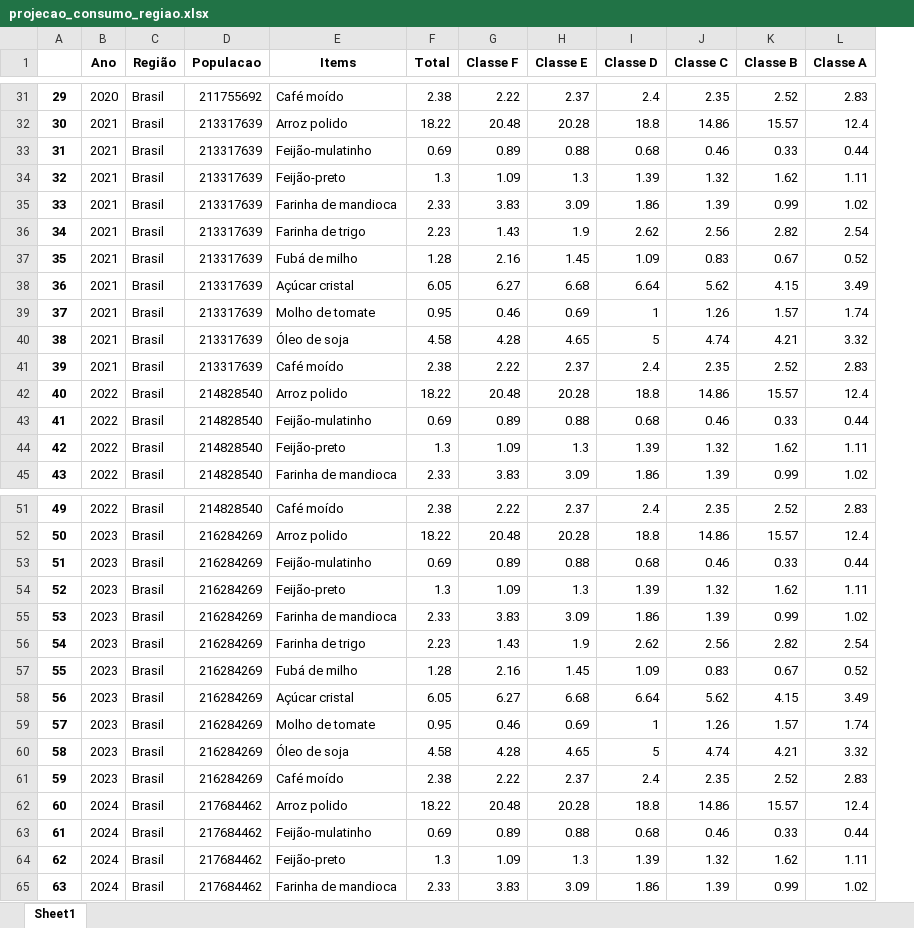
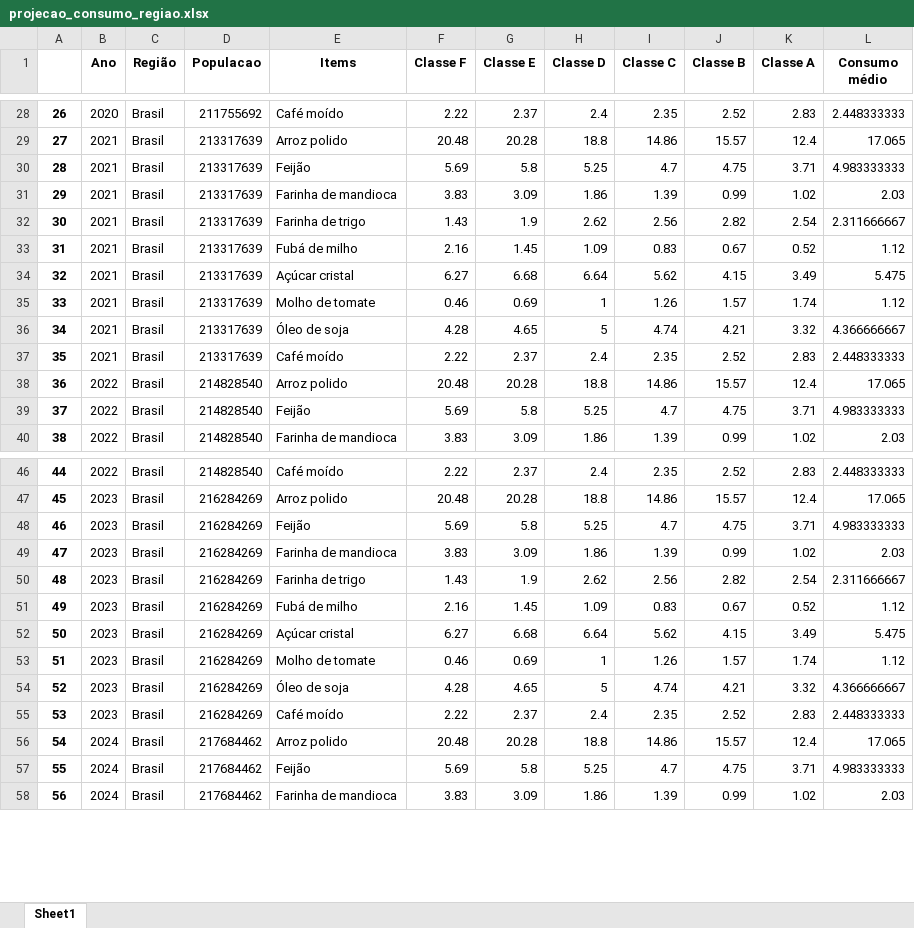
Before and after one commit to O-PY-THA-ON/dcc---fellowship-ci-ncia-de-dados, an Excel workbook: projecao_consumo_regiao.xlsx, sheet Sheet1, drawn as a sheet; only a part is shown, gaps mark what is left out; values as stored, in another font and other column widths than the file's, no borders; removed rows and columns are numbered as before the commit, all else as after; the diff covers the shown part only; the diff names each change by its address in the sheet, - before the commit and + after, or states it on an @@ line.

```diff
--- a/projecao_consumo_regiao.xlsx (sheet Sheet1)
+++ b/projecao_consumo_regiao.xlsx (sheet Sheet1)
-column F (Total), rows 31-32: 2.38 | 18.22; rows 34-42: 1.3 | 2.33 | 2.23 | 1.28 | 6.05 | 0.95 | 4.58 | 2.38 | 18.22; rows 44-45: 1.3 | 2.33; rows 51-52: 2.38 | 18.22; rows 54-62: 1.3 | 2.33 | 2.23 | 1.28 | 6.05 | 0.95 | 4.58 | 2.38 | 18.22; rows 64-65: 1.3 | 2.33
+column L (Consumo médio), rows 28-40: 2.448333333 | 17.065 | 4.983333333 | 2.03 | 2.311666667 | 1.12 | 5.475 | 1.12 | 4.366666667 | 2.448333333 | 17.065 | 4.983333333 | 2.03; rows 46-58: 2.448333333 | 17.065 | 4.983333333 | 2.03 | 2.311666667 | 1.12 | 5.475 | 1.12 | 4.366666667 | 2.448333333 | 17.065 | 4.983333333 | 2.03
@@ column A renumbered from row 3 down @@
-row 33: 31 | 2021 | Brasil | 213317639 | Feijão-mulatinho | 0.69 | 0.89 | 0.88 | 0.68 | 0.46 | 0.33 | 0.44
-E30 (Items): Feijão-preto
+E30 (Items): Feijão
-F30 (Classe F): 1.09
+F30 (Classe F): 5.69
-G30 (Classe E): 1.3
+G30 (Classe E): 5.8
-H30 (Classe D): 1.39
+H30 (Classe D): 5.25
-I30 (Classe C): 1.32
+I30 (Classe C): 4.7
-J30 (Classe B): 1.62
+J30 (Classe B): 4.75
-K30 (Classe A): 1.11
+K30 (Classe A): 3.71
-row 43: 41 | 2022 | Brasil | 214828540 | Feijão-mulatinho | 0.69 | 0.89 | 0.88 | 0.68 | 0.46 | 0.33 | 0.44
-E39 (Items): Feijão-preto
+E39 (Items): Feijão
-F39 (Classe F): 1.09
+F39 (Classe F): 5.69
-G39 (Classe E): 1.3
+G39 (Classe E): 5.8
-H39 (Classe D): 1.39
+H39 (Classe D): 5.25
-I39 (Classe C): 1.32
+I39 (Classe C): 4.7
-J39 (Classe B): 1.62
+J39 (Classe B): 4.75
-K39 (Classe A): 1.11
+K39 (Classe A): 3.71
-row 53: 51 | 2023 | Brasil | 216284269 | Feijão-mulatinho | 0.69 | 0.89 | 0.88 | 0.68 | 0.46 | 0.33 | 0.44
-E48 (Items): Feijão-preto
+E48 (Items): Feijão
-F48 (Classe F): 1.09
+F48 (Classe F): 5.69
-G48 (Classe E): 1.3
+G48 (Classe E): 5.8
-H48 (Classe D): 1.39
+H48 (Classe D): 5.25
-I48 (Classe C): 1.32
+I48 (Classe C): 4.7
-J48 (Classe B): 1.62
+J48 (Classe B): 4.75
-K48 (Classe A): 1.11
+K48 (Classe A): 3.71
-row 63: 61 | 2024 | Brasil | 217684462 | Feijão-mulatinho | 0.69 | 0.89 | 0.88 | 0.68 | 0.46 | 0.33 | 0.44
-E57 (Items): Feijão-preto
+E57 (Items): Feijão
-F57 (Classe F): 1.09
+F57 (Classe F): 5.69
-G57 (Classe E): 1.3
+G57 (Classe E): 5.8
-H57 (Classe D): 1.39
+H57 (Classe D): 5.25
-I57 (Classe C): 1.32
+I57 (Classe C): 4.7
-J57 (Classe B): 1.62
+J57 (Classe B): 4.75
-K57 (Classe A): 1.11
+K57 (Classe A): 3.71
```
Also changed, not shown: 74 removed rows and 518 edited cells elsewhere in this sheet, df_arroz.xlsx, pof_rendimento_regiao_2_copia.xlsx, 5 other files.
